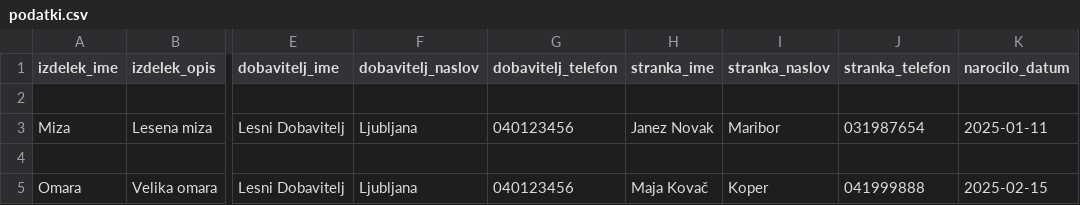
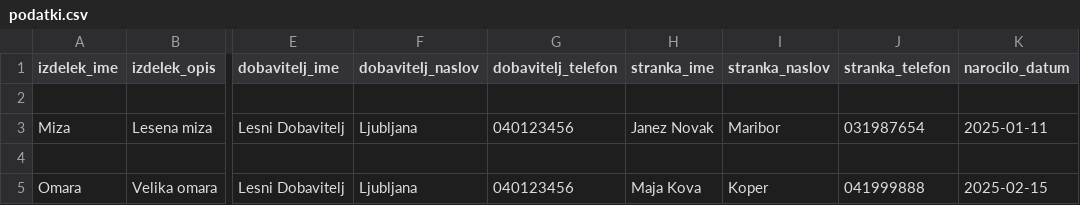
Before and after one commit to DebenL20/Podatkovne-Baze-1-Seminarska-Naloga-Spletna-Trgovina-za-Leseno-Pohi-tvo, a CSV file: podatki.csv, drawn as a sheet; only a part is shown, gaps mark what is left out; the diff names each change by its address in the sheet, - before the commit and + after, or states it on an @@ line.

```diff
--- a/podatki.csv
+++ b/podatki.csv
-H5 (stranka_ime): Maja Kovač
+H5 (stranka_ime): Maja Kova
```
Also changed, not shown: 3 other files.
